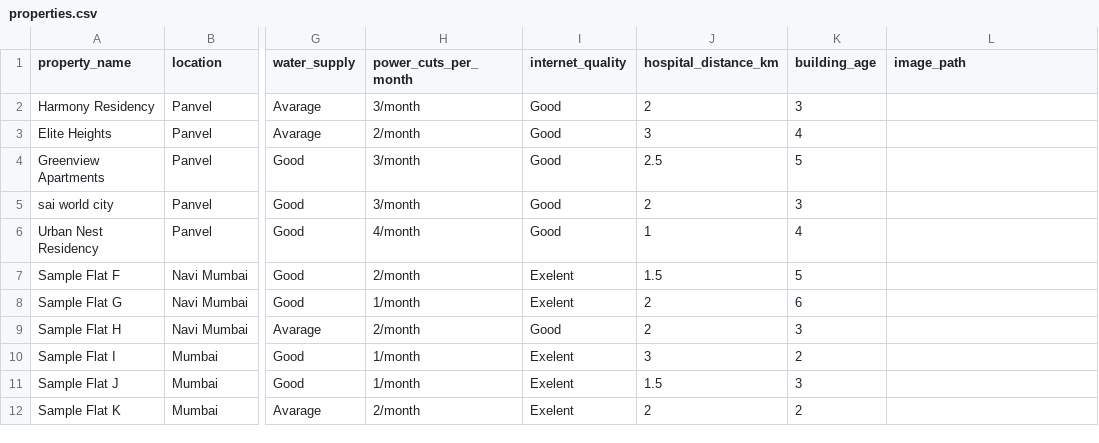
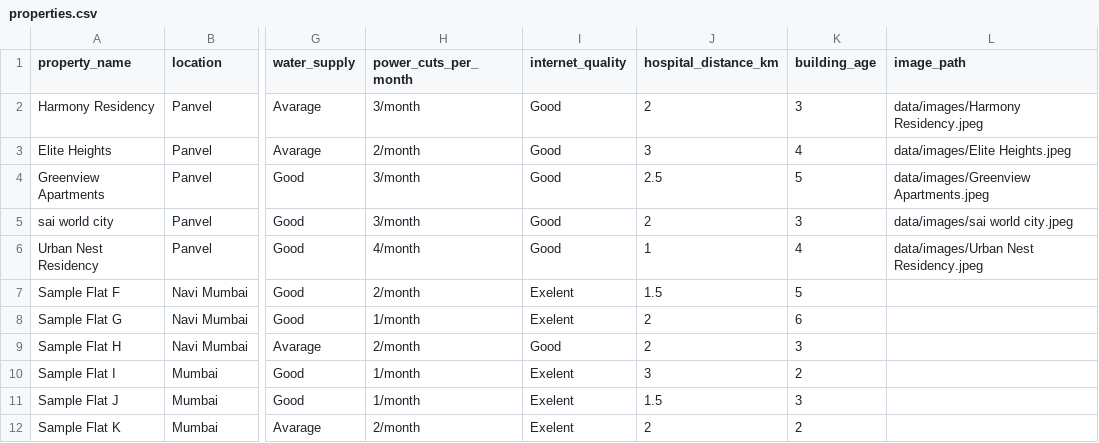
Before and after one commit to naineshbhagat902-lgtm/smartproperty-ai, a CSV file: data/properties.csv, drawn as a sheet; only a part is shown, gaps mark what is left out; the diff names each change by its address in the sheet, - before the commit and + after, or states it on an @@ line.

Commit message:
Update properties.csv with image paths and new entries
Added image paths for existing properties and included new properties.

```diff
--- a/data/properties.csv
+++ b/data/properties.csv
-L2 (image_path): (empty)
+L2 (image_path): data/images/Harmony Residency.jpeg
-L3 (image_path): (empty)
+L3 (image_path): data/images/Elite Heights.jpeg
-L4 (image_path): (empty)
+L4 (image_path): data/images/Greenview Apartments.jpeg
-L5 (image_path): (empty)
+L5 (image_path): data/images/sai world city.jpeg
-L6 (image_path): (empty)
+L6 (image_path): data/images/Urban Nest Residency.jpeg
```
